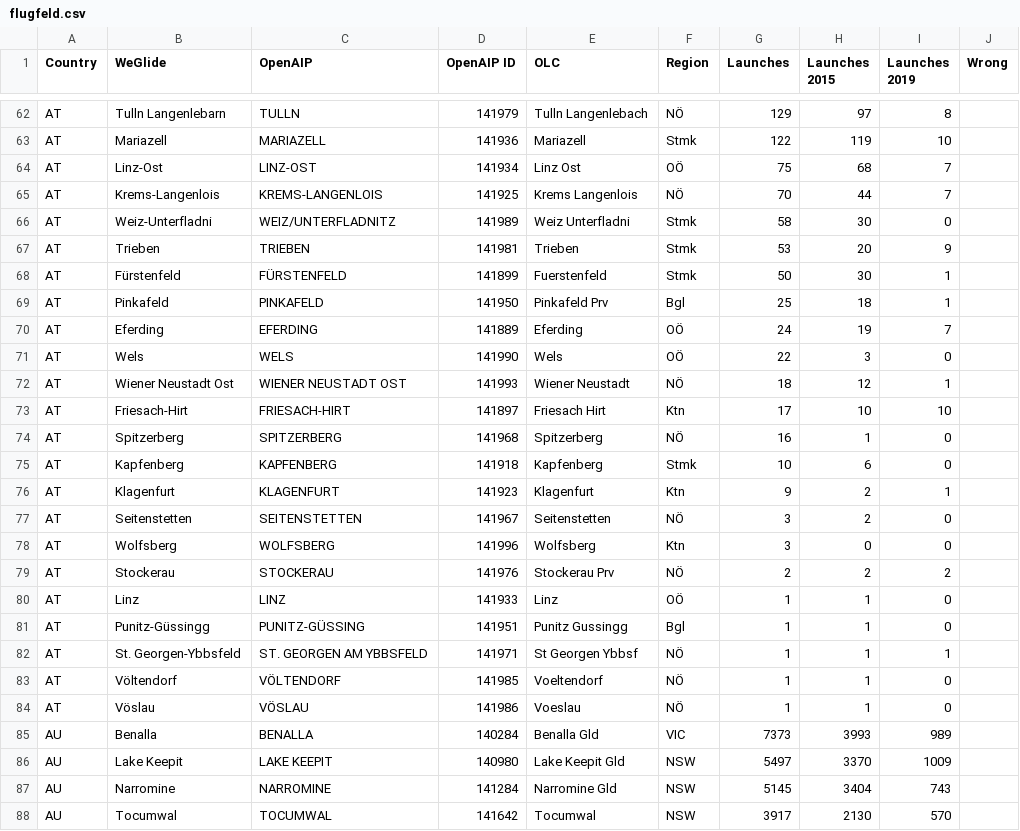
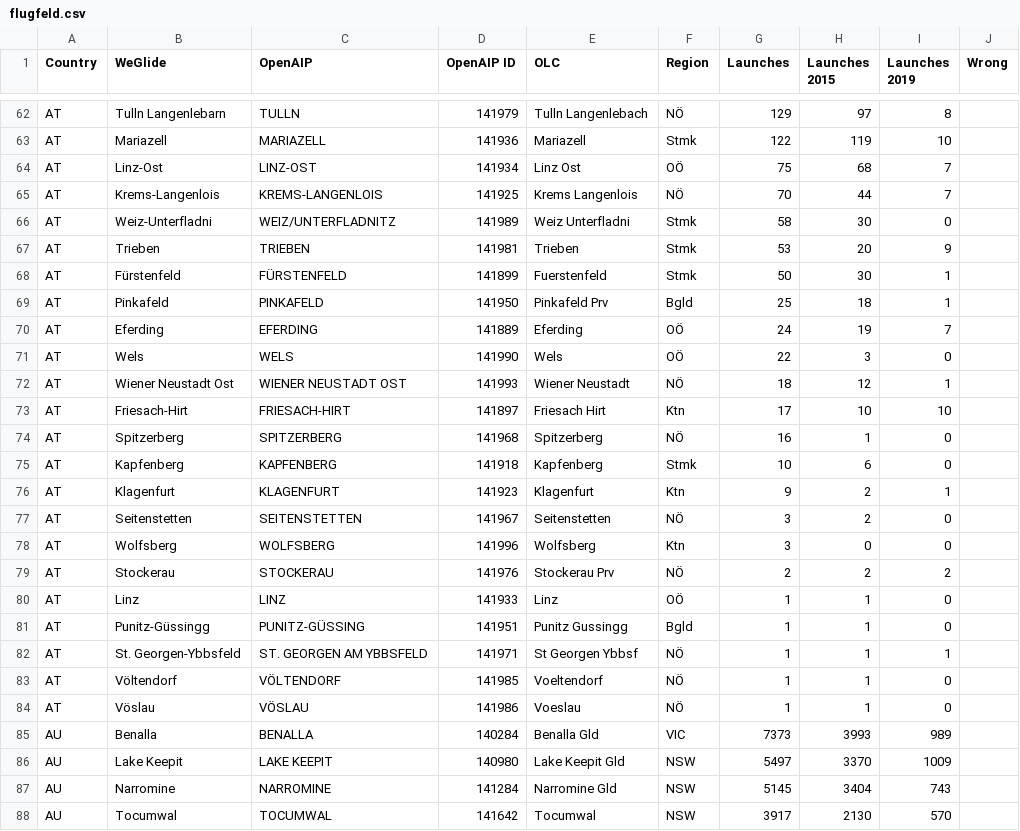
Before and after one commit to liddNjn/flugfeld, a CSV file: flugfeld.csv, drawn as a sheet; only a part is shown, gaps mark what is left out.

Commit message:
Burgenland Bgl -> Bgld

```diff
--- a/flugfeld.csv
+++ b/flugfeld.csv
@@ -68,3 +68,3 @@ AT,Trieben,TRIEBEN,141981,Trieben,Stmk,53,20,9,
 AT,Fürstenfeld,FÜRSTENFELD,141899,Fuerstenfeld,Stmk,50,30,1,
-AT,Pinkafeld,PINKAFELD,141950,Pinkafeld Prv,Bgl,25,18,1,
+AT,Pinkafeld,PINKAFELD,141950,Pinkafeld Prv,Bgld,25,18,1,
 AT,Eferding,EFERDING,141889,Eferding,OÖ,24,19,7,
@@ -80,3 +80,3 @@ AT,Stockerau,STOCKERAU,141976,Stockerau Prv,NÖ,2,2,2,
 AT,Linz,LINZ,141933,Linz,OÖ,1,1,0,
-AT,Punitz-Güssingg,PUNITZ-GÜSSING,141951,Punitz Gussingg,Bgl,1,1,0,
+AT,Punitz-Güssingg,PUNITZ-GÜSSING,141951,Punitz Gussingg,Bgld,1,1,0,
 AT,St. Georgen-Ybbsfeld,ST. GEORGEN AM YBBSFELD,141971,St Georgen Ybbsf,NÖ,1,1,1,
```
